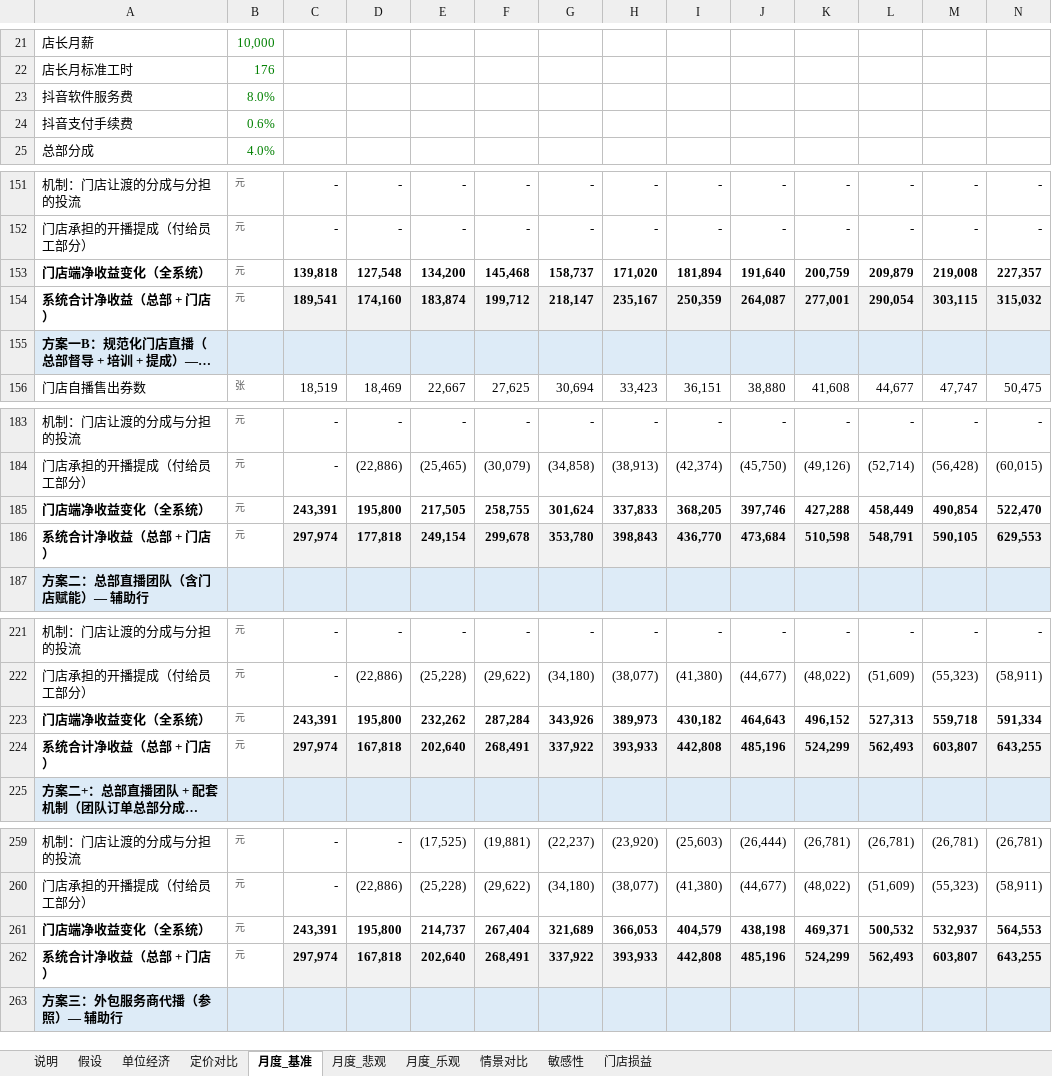
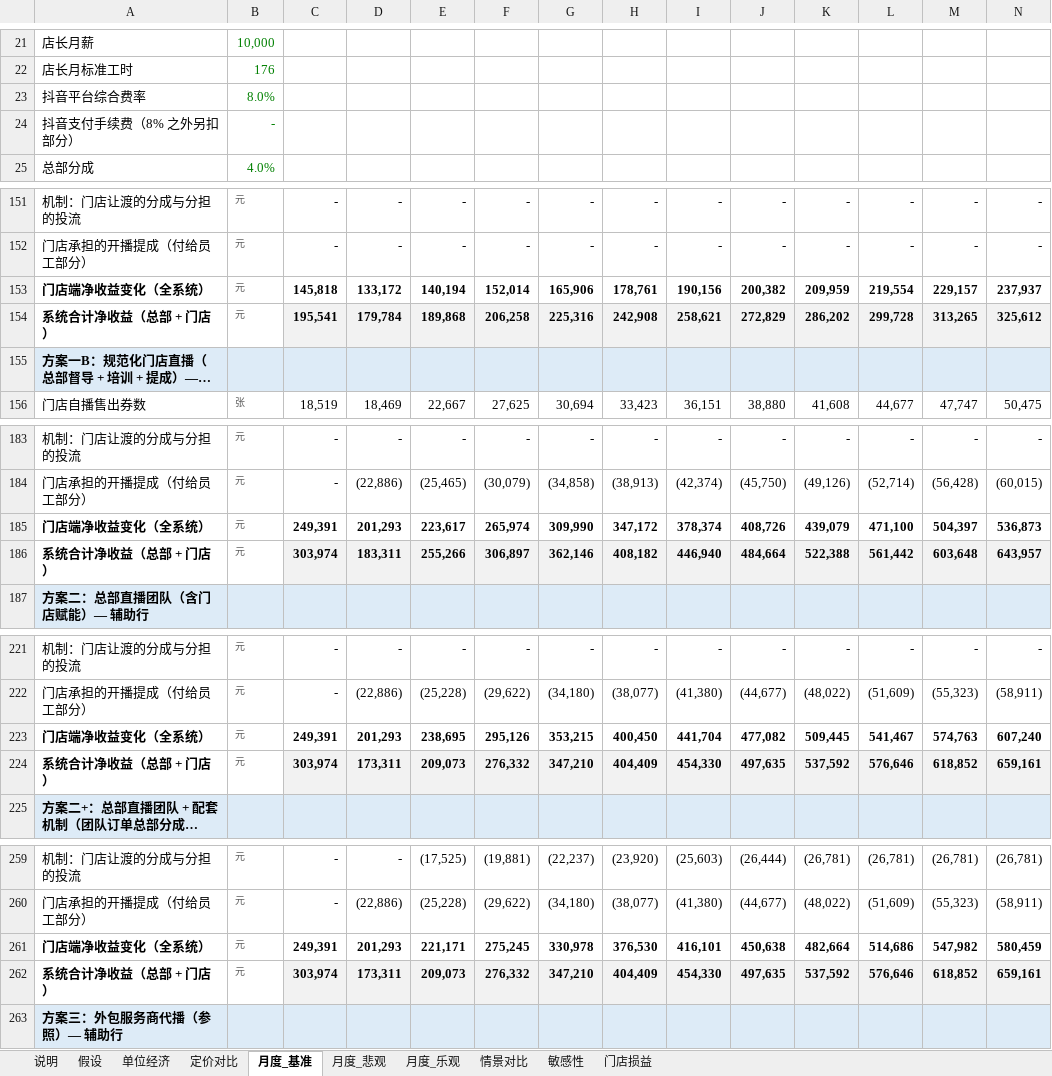
Before and after one commit to vrkblkhv7hqd-droid/CC, an Excel workbook: douyin-live/model/住小叮抖音直播财务模型.xlsx, sheet 月度_基准, drawn as a sheet; only a part is shown, gaps mark what is left out; long unchanged cells end in …; values as stored, in another font and other column widths than the file's, no borders; removed rows and columns are numbered as before the commit, all else as after; rows hold the shown columns only; the diff covers the shown part only; the diff names each change by its address in the sheet, - before the commit and + after, or states it on an @@ line.

```diff
--- a/douyin-live/model/住小叮抖音直播财务模型.xlsx (sheet 月度_基准)
+++ b/douyin-live/model/住小叮抖音直播财务模型.xlsx (sheet 月度_基准)
-A23: 抖音软件服务费
+A23: 抖音平台综合费率
-row 24: 抖音支付手续费 | 0.6%
+row 24: 抖音支付手续费（8% 之外另扣部分） | -
-row 153: 门店端净收益变化（全系统） | 元 | 139,818 | 127,548 | 134,200 | 145,468 | 158,737 | 171,020 | 181,894 | 191,640 | 200,759 | 209,879 | 219,008 | 227,357
-row 154: 系统合计净收益（总部 + 门店） | 元 | 189,541 | 174,160 | 183,874 | 199,712 | 218,147 | 235,167 | 250,359 | 264,087 | 277,001 | 290,054 | 303,115 | 315,032
+row 153: 门店端净收益变化（全系统） | 元 | 145,818 | 133,172 | 140,194 | 152,014 | 165,906 | 178,761 | 190,156 | 200,382 | 209,959 | 219,554 | 229,157 | 237,937
+row 154: 系统合计净收益（总部 + 门店） | 元 | 195,541 | 179,784 | 189,868 | 206,258 | 225,316 | 242,908 | 258,621 | 272,829 | 286,202 | 299,728 | 313,265 | 325,612
-row 185: 门店端净收益变化（全系统） | 元 | 243,391 | 195,800 | 217,505 | 258,755 | 301,624 | 337,833 | 368,205 | 397,746 | 427,288 | 458,449 | 490,854 | 522,470
-row 186: 系统合计净收益（总部 + 门店） | 元 | 297,974 | 177,818 | 249,154 | 299,678 | 353,780 | 398,843 | 436,770 | 473,684 | 510,598 | 548,791 | 590,105 | 629,553
+row 185: 门店端净收益变化（全系统） | 元 | 249,391 | 201,293 | 223,617 | 265,974 | 309,990 | 347,172 | 378,374 | 408,726 | 439,079 | 471,100 | 504,397 | 536,873
+row 186: 系统合计净收益（总部 + 门店） | 元 | 303,974 | 183,311 | 255,266 | 306,897 | 362,146 | 408,182 | 446,940 | 484,664 | 522,388 | 561,442 | 603,648 | 643,957
-row 223: 门店端净收益变化（全系统） | 元 | 243,391 | 195,800 | 232,262 | 287,284 | 343,926 | 389,973 | 430,182 | 464,643 | 496,152 | 527,313 | 559,718 | 591,334
-row 224: 系统合计净收益（总部 + 门店） | 元 | 297,974 | 167,818 | 202,640 | 268,491 | 337,922 | 393,933 | 442,808 | 485,196 | 524,299 | 562,493 | 603,807 | 643,255
+row 223: 门店端净收益变化（全系统） | 元 | 249,391 | 201,293 | 238,695 | 295,126 | 353,215 | 400,450 | 441,704 | 477,082 | 509,445 | 541,467 | 574,763 | 607,240
+row 224: 系统合计净收益（总部 + 门店） | 元 | 303,974 | 173,311 | 209,073 | 276,332 | 347,210 | 404,409 | 454,330 | 497,635 | 537,592 | 576,646 | 618,852 | 659,161
-row 261: 门店端净收益变化（全系统） | 元 | 243,391 | 195,800 | 214,737 | 267,404 | 321,689 | 366,053 | 404,579 | 438,198 | 469,371 | 500,532 | 532,937 | 564,553
-row 262: 系统合计净收益（总部 + 门店） | 元 | 297,974 | 167,818 | 202,640 | 268,491 | 337,922 | 393,933 | 442,808 | 485,196 | 524,299 | 562,493 | 603,807 | 643,255
+row 261: 门店端净收益变化（全系统） | 元 | 249,391 | 201,293 | 221,171 | 275,245 | 330,978 | 376,530 | 416,101 | 450,638 | 482,664 | 514,686 | 547,982 | 580,459
+row 262: 系统合计净收益（总部 + 门店） | 元 | 303,974 | 173,311 | 209,073 | 276,332 | 347,210 | 404,409 | 454,330 | 497,635 | 537,592 | 576,646 | 618,852 | 659,161
```
Also changed, not shown: 2 added rows, 2 removed rows and 4 edited cells elsewhere in this sheet, sheet 月度_悲观, sheet 月度_乐观, sheet 敏感性, sheet 情景对比, sheet 单位经济, sheet 假设, 3 more sheets, douyin-live/report/build/variant_noabsorb.xlsx, douyin-live/report/build/variant_phased.xlsx, 29 other files.
